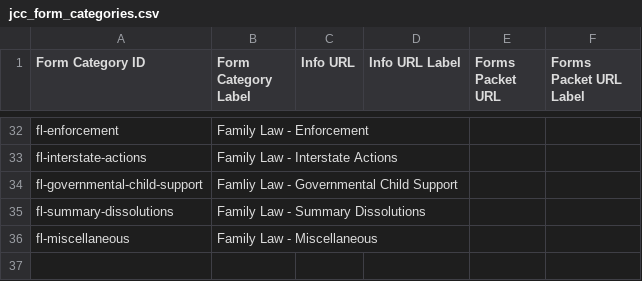
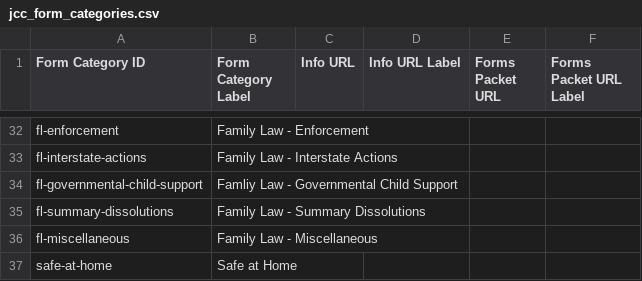
Before and after one commit to chapter-three/jcc-srl, a CSV file: web/modules/custom/jcc_forms/jcc_form_categories.csv, drawn as a sheet; only a part is shown, gaps mark what is left out; the diff names each change by its address in the sheet, - before the commit and + after, or states it on an @@ line.

Commit message:
Update jcc_forms_categories.csv

```diff
--- a/web/modules/custom/jcc_forms/jcc_form_categories.csv
+++ b/web/modules/custom/jcc_forms/jcc_form_categories.csv
+row 37: safe-at-home | Safe at Home
```
